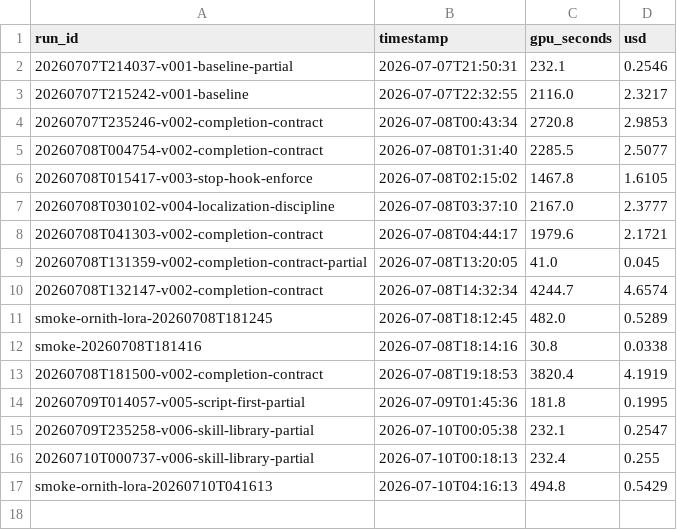
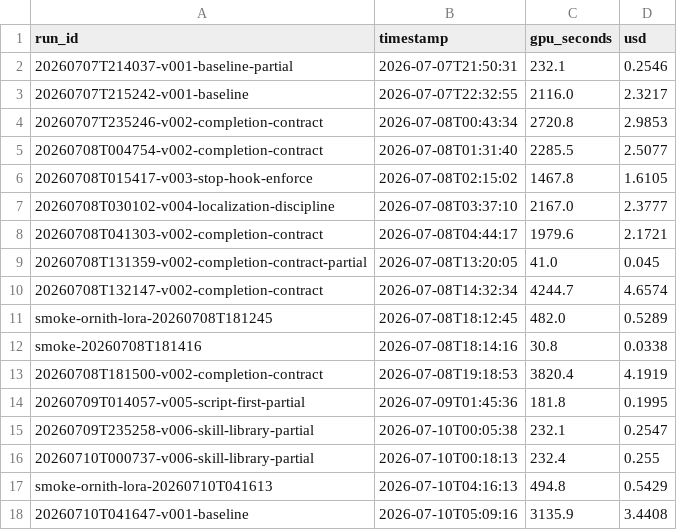
Before and after one commit to brukhabtu/mellito, a CSV file: findings/cost-ledger.csv, drawn as a sheet.

```diff
--- a/findings/cost-ledger.csv
+++ b/findings/cost-ledger.csv
@@ -17 +17,2 @@ smoke-20260708T181416,2026-07-08T18:14:16,30.8,0.0338
 smoke-ornith-lora-20260710T041613,2026-07-10T04:16:13,494.8,0.5429
+20260710T041647-v001-baseline,2026-07-10T05:09:16,3135.9,3.4408
```
Also changed, not shown: 3 other files.
